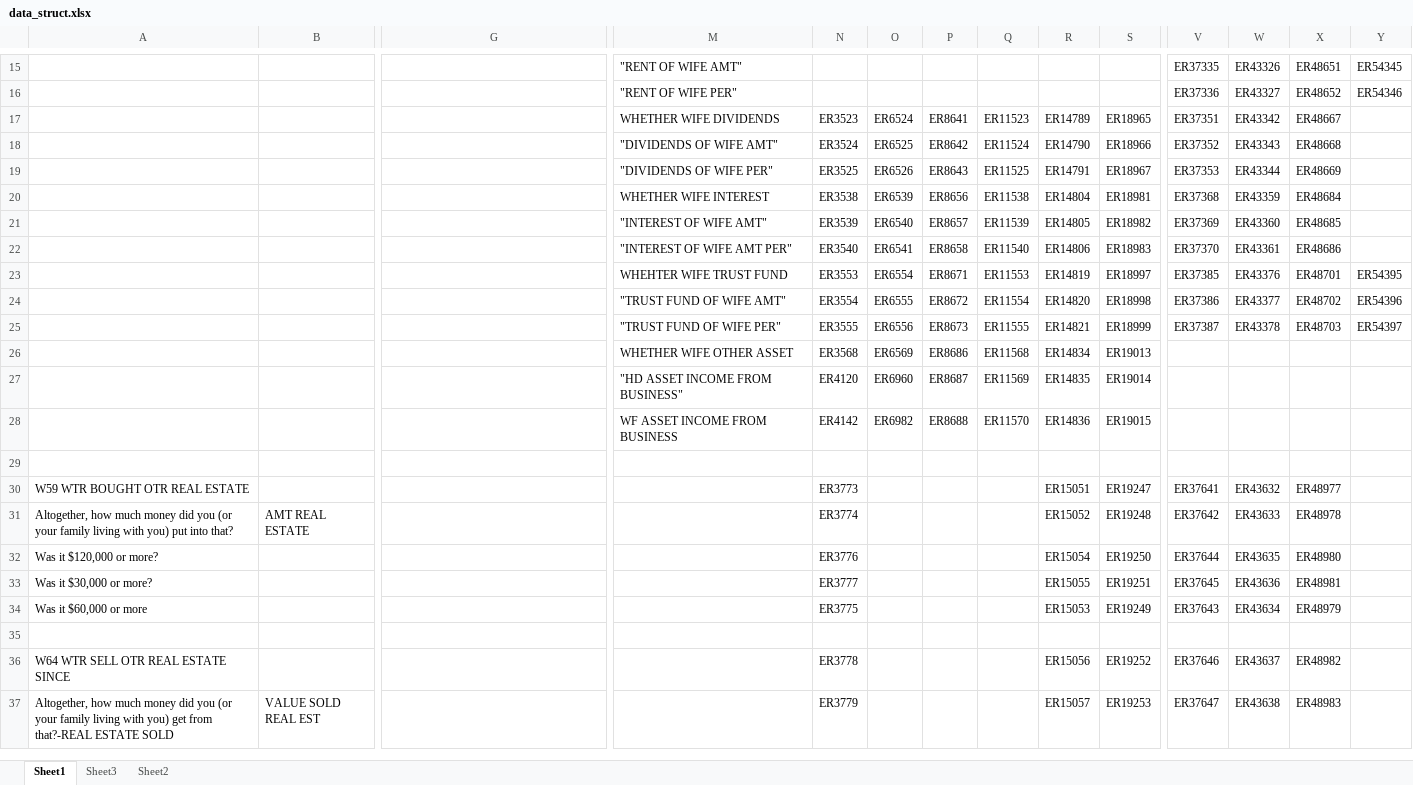
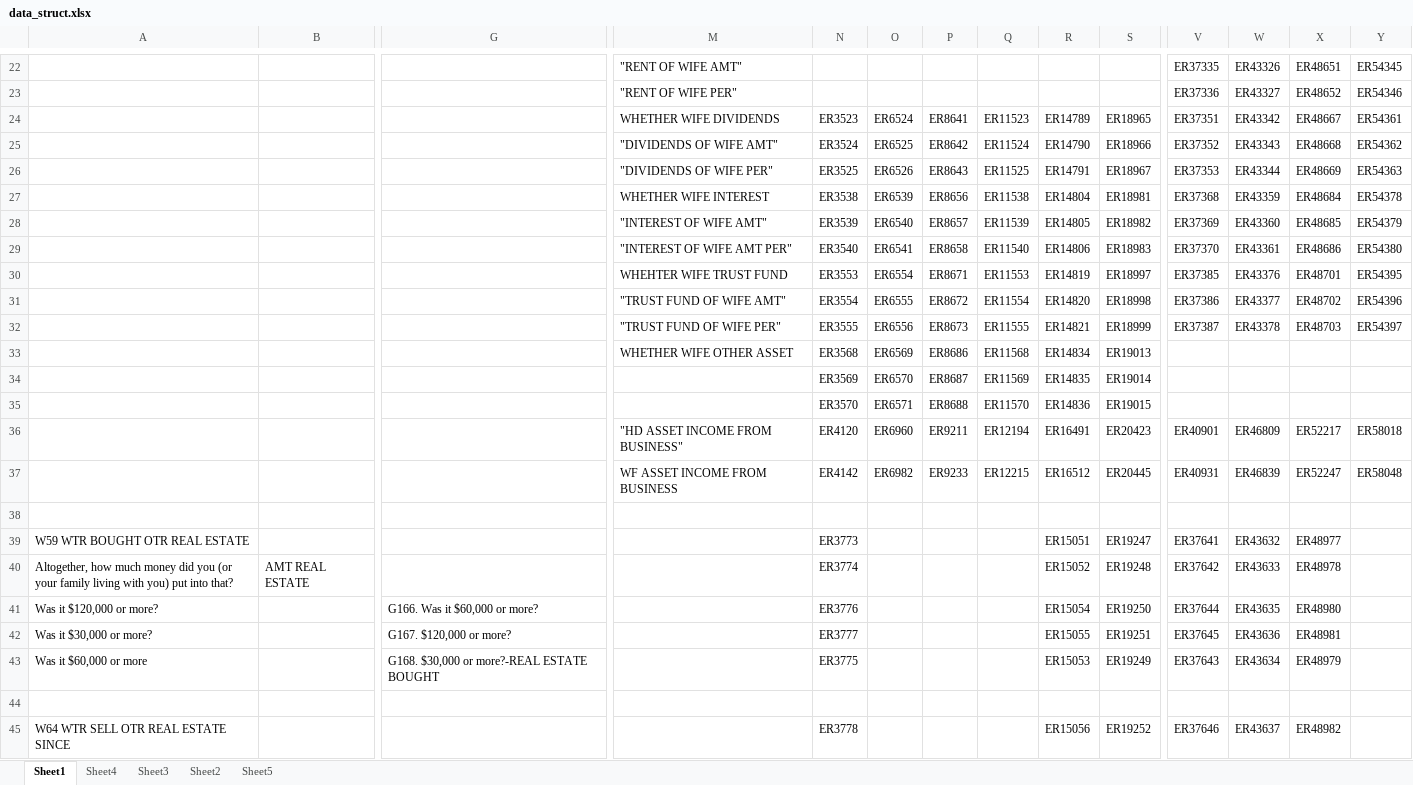
Before and after one commit to Marchaser/psidWealth, an Excel workbook: data_struct.xlsx, sheet Sheet1, drawn as a sheet; only a part is shown, gaps mark what is left out; the shorter side is filled out with more unchanged rows; values as stored, in another font and other column widths than the file's, no borders; addresses are those after the commit; rows hold the shown columns only; the diff covers the shown part only; the diff names each change by its address in the sheet, - before the commit and + after, or states it on an @@ line.

```diff
--- a/data_struct.xlsx (sheet Sheet1)
+++ b/data_struct.xlsx (sheet Sheet1)
+sheet tab: Sheet4
+sheet tab: Sheet5
-Y24: (empty)
+Y24: ER54361
-Y25: (empty)
+Y25: ER54362
-Y26: (empty)
+Y26: ER54363
-Y27: (empty)
+Y27: ER54378
-Y28: (empty)
+Y28: ER54379
-Y29: (empty)
+Y29: ER54380
-M34: "HD ASSET INCOME FROM BUSINESS"
+M34: (empty)
-N34: ER4120
+N34: ER3569
-O34: ER6960
+O34: ER6570
-M35: WF ASSET INCOME FROM BUSINESS
+M35: (empty)
-N35: ER4142
+N35: ER3570
-O35: ER6982
+O35: ER6571
+row 36:  |  |  | "HD ASSET INCOME FROM BUSINESS" | ER4120 | ER6960 | ER9211 | ER12194 | ER16491 | ER20423 | ER40901 | ER46809 | ER52217 | ER58018
+row 37:  |  |  | WF ASSET INCOME FROM BUSINESS | ER4142 | ER6982 | ER9233 | ER12215 | ER16512 | ER20445 | ER40931 | ER46839 | ER52247 | ER58048
-G41: (empty)
+G41: G166. Was it $60,000 or more?
-G42: (empty)
+G42: G167. $120,000 or more?
-G43: (empty)
+G43: G168. $30,000 or more?-REAL ESTATE BOUGHT
```
Also changed, not shown: 17 added rows and 43 edited cells elsewhere in this sheet, sheet Sheet2, 19 other files.
